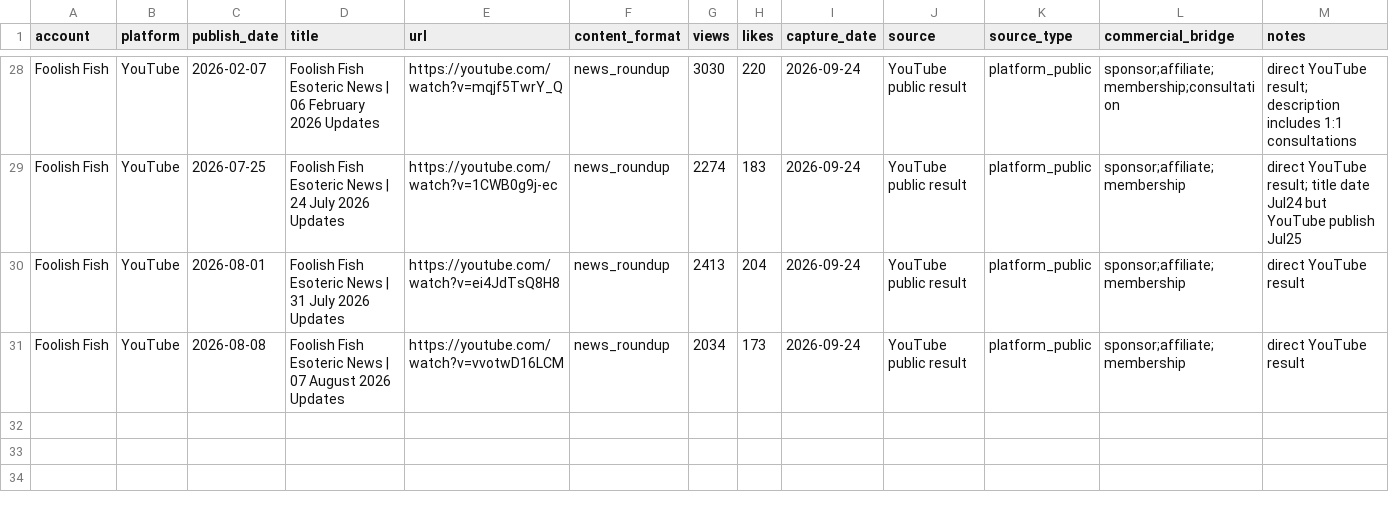
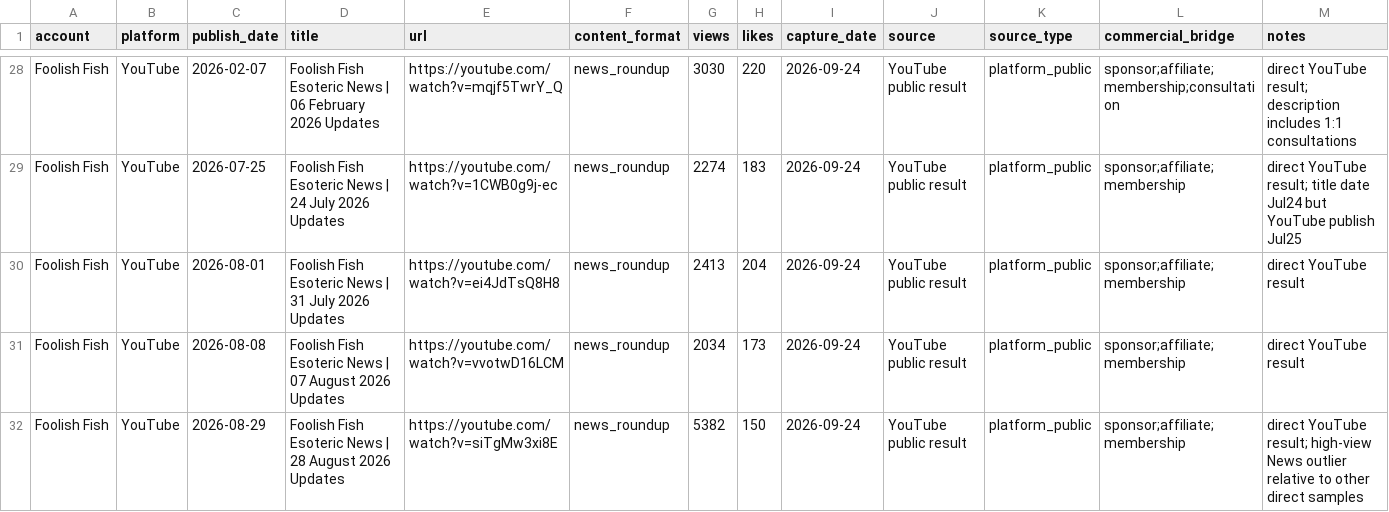
Before and after one commit to suxiaoyuan443-boop/suen-system, a CSV file: 08-动态运行/对标数据/FoolishFish-已核YouTube样本.csv, drawn as a sheet; only a part is shown, gaps mark what is left out.

Commit message:
benchmark data: add Aug29 high-view Foolish Fish News sample

```diff
--- a/08-动态运行/对标数据/FoolishFish-已核YouTube样本.csv
+++ b/08-动态运行/对标数据/FoolishFish-已核YouTube样本.csv
@@ -31 +31,2 @@ Foolish Fish,YouTube,2026-08-01,Foolish Fish Esoteric News | 31 July 2026 Update
 Foolish Fish,YouTube,2026-08-08,Foolish Fish Esoteric News | 07 August 2026 Updates,https://youtube.com/watch?v=vvotwD16LCM,news_roundup,2034,173,2026-09-24,YouTube public result,platform_public,sponsor;affiliate;membership,direct YouTube result
+Foolish Fish,YouTube,2026-08-29,Foolish Fish Esoteric News | 28 August 2026 Updates,https://youtube.com/watch?v=siTgMw3xi8E,news_roundup,5382,150,2026-09-24,YouTube public result,platform_public,sponsor;affiliate;membership,direct YouTube result; high-view News outlier relative to other direct samples
```
